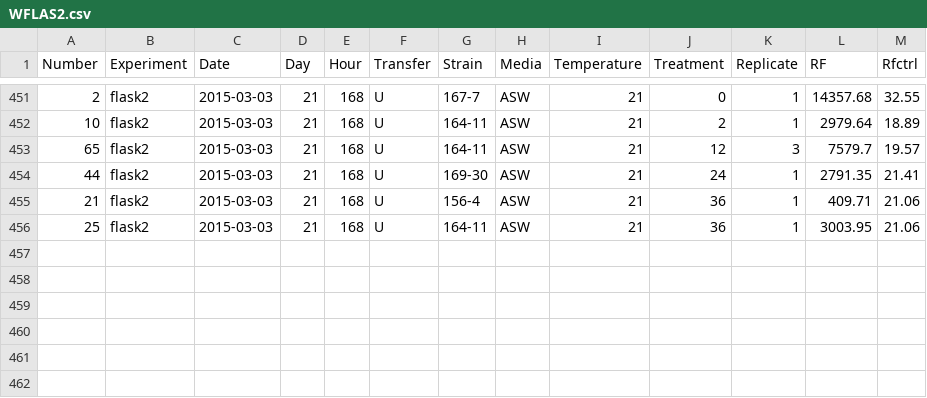
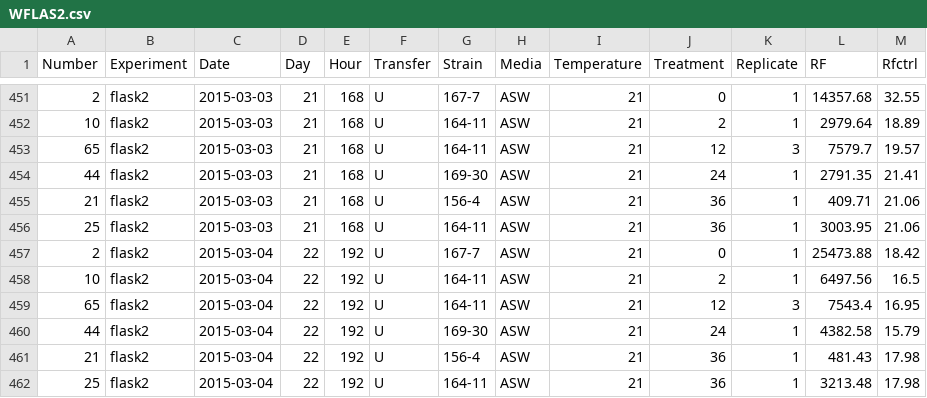
Before and after one commit to teofiln/growth_rates, a CSV file: WFLAS2.csv, drawn as a sheet; only a part is shown, gaps mark what is left out; the diff names each change by its address in the sheet, - before the commit and + after, or states it on an @@ line.

```diff
--- a/WFLAS2.csv
+++ b/WFLAS2.csv
+row 457: 2 | flask2 | 2015-03-04 | 22 | 192 | U | 167-7 | ASW | 21 | 0 | 1 | 25473.88 | 18.42
+row 458: 10 | flask2 | 2015-03-04 | 22 | 192 | U | 164-11 | ASW | 21 | 2 | 1 | 6497.56 | 16.5
+row 459: 65 | flask2 | 2015-03-04 | 22 | 192 | U | 164-11 | ASW | 21 | 12 | 3 | 7543.4 | 16.95
+row 460: 44 | flask2 | 2015-03-04 | 22 | 192 | U | 169-30 | ASW | 21 | 24 | 1 | 4382.58 | 15.79
+row 461: 21 | flask2 | 2015-03-04 | 22 | 192 | U | 156-4 | ASW | 21 | 36 | 1 | 481.43 | 17.98
+row 462: 25 | flask2 | 2015-03-04 | 22 | 192 | U | 164-11 | ASW | 21 | 36 | 1 | 3213.48 | 17.98
```
Also changed, not shown: CFLAS.csv, 2 other files.
